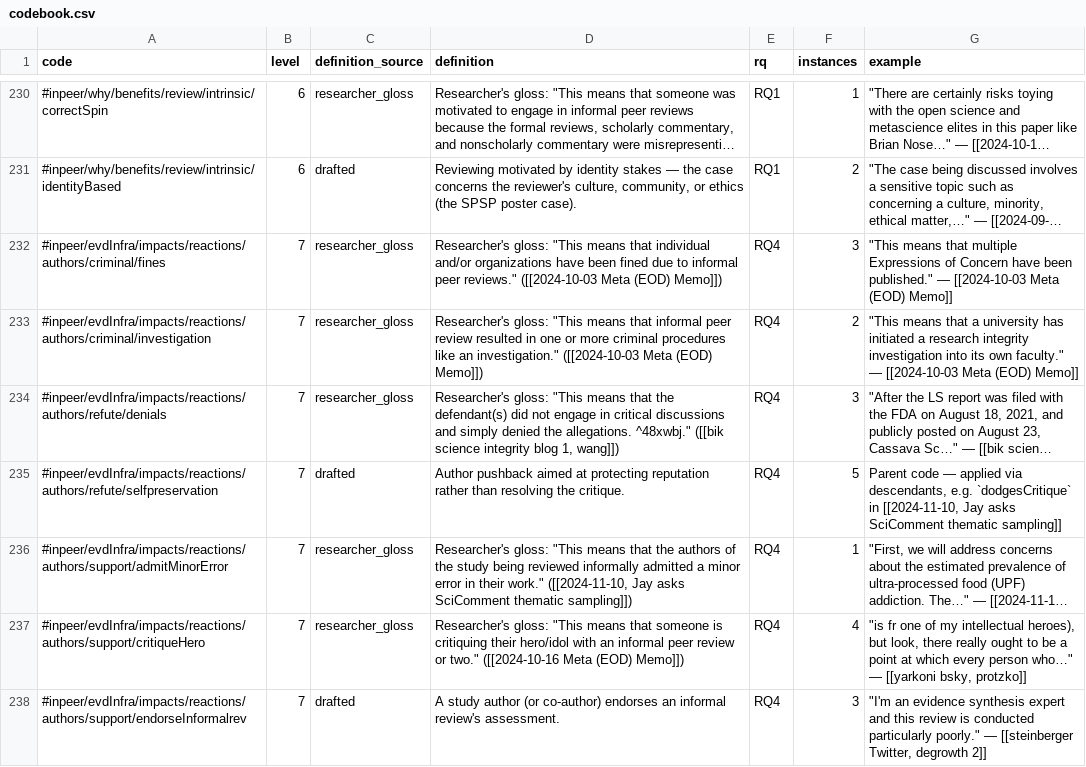
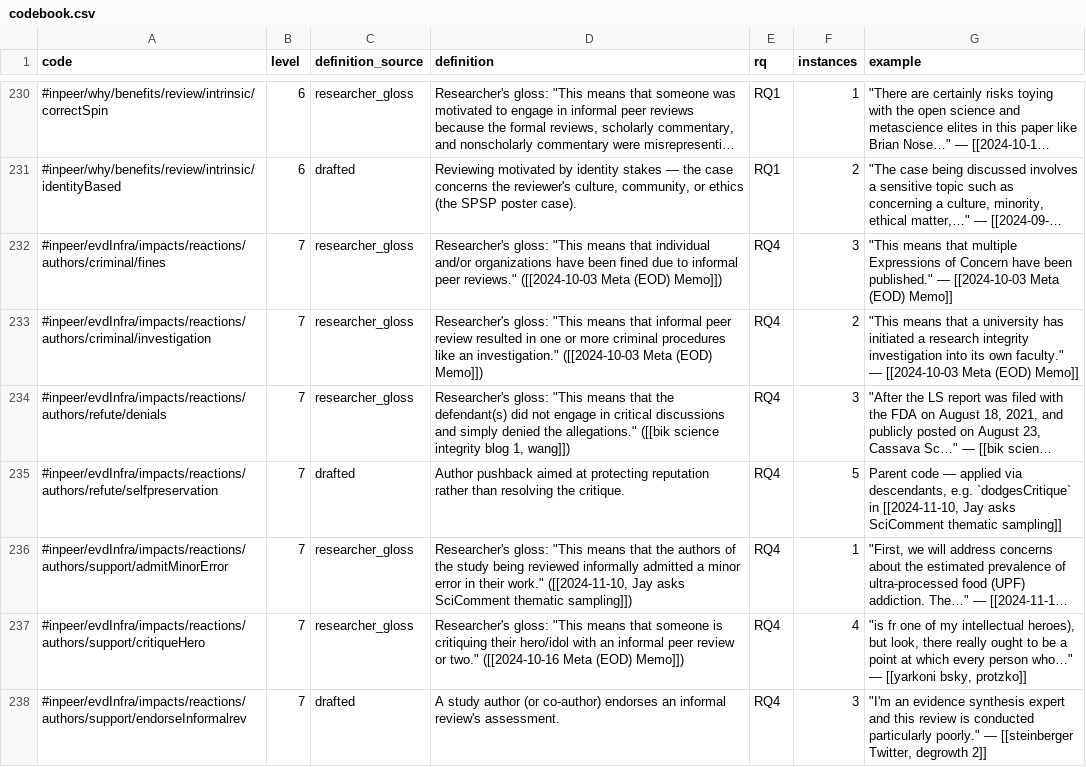
Before and after one commit to oasisresearchlab/informal-peer-review, a CSV file: codebook.csv, drawn as a sheet; only a part is shown, gaps mark what is left out; long unchanged cells end in …; the diff covers the shown part only; the diff names each change by its address in the sheet, - before the commit and + after, or states it on an @@ line.

```diff
--- a/codebook.csv
+++ b/codebook.csv
-D234 (definition): …denied the allegations. ^48xwbj." ([[bik science…
+D234 (definition): …denied the allegations." ([[bik science…
```
Also changed, not shown: 34 edited cells elsewhere in this file, code-applications.csv, 4 other files.
